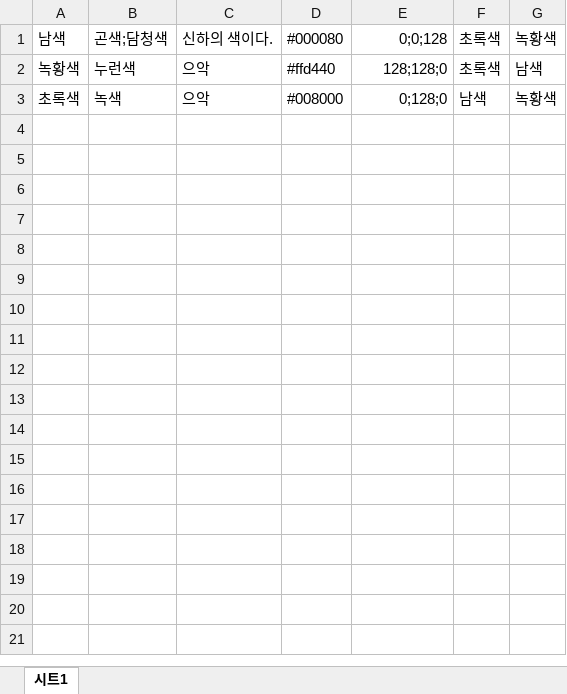
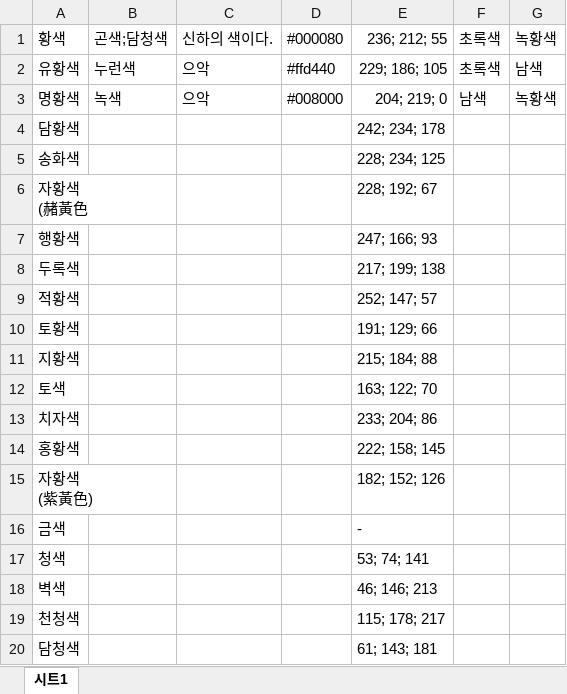
Before and after one commit to Gomchiiii/KORtone_DHS207, an Excel workbook: Colors.xlsx, sheet 시트1, drawn as a sheet; only a part is shown; values as stored, in another font and other column widths than the file's, no borders; charts and pictures not drawn; ↵ is a line break in a cell; the diff covers the shown part only; the diff names each change by its address in the sheet, - before the commit and + after, or states it on an @@ line.

Commit message:
Color.xlsx Update

```diff
--- a/Colors.xlsx (sheet 시트1)
+++ b/Colors.xlsx (sheet 시트1)
-A1: 남색
+A1: 황색
-E1: 0;0;128
+E1: 236; 212; 55
-A2: 녹황색
+A2: 유황색
-E2: 128;128;0
+E2: 229; 186; 105
-A3: 초록색
+A3: 명황색
-E3: 0;128;0
+E3: 204; 219; 0
+row 4: 담황색 |  |  |  | 242; 234; 178
+row 5: 송화색 |  |  |  | 228; 234; 125
+row 6: 자황색 ↵ (赭⿈⾊ |  |  |  | 228; 192; 67
+row 7: 행황색 |  |  |  | 247; 166; 93
+row 8: 두록색 |  |  |  | 217; 199; 138
+row 9: 적황색 |  |  |  | 252; 147; 57
+row 10: 토황색 |  |  |  | 191; 129; 66
+row 11: 지황색 |  |  |  | 215; 184; 88
+row 12: 토색 |  |  |  | 163; 122; 70
+row 13: 치자색 |  |  |  | 233; 204; 86
+row 14: 홍황색 |  |  |  | 222; 158; 145
+row 15: 자황색 ↵ (紫⿈⾊) |  |  |  | 182; 152; 126
+row 16: 금색 |  |  |  | -
+row 17: 청색 |  |  |  | 53; 74; 141
+row 18: 벽색 |  |  |  | 46; 146; 213
+row 19: 천청색 |  |  |  | 115; 178; 217
+row 20: 담청색 |  |  |  | 61; 143; 181
```
Also changed, not shown: 70 added rows elsewhere in this sheet, charts or pictures.
